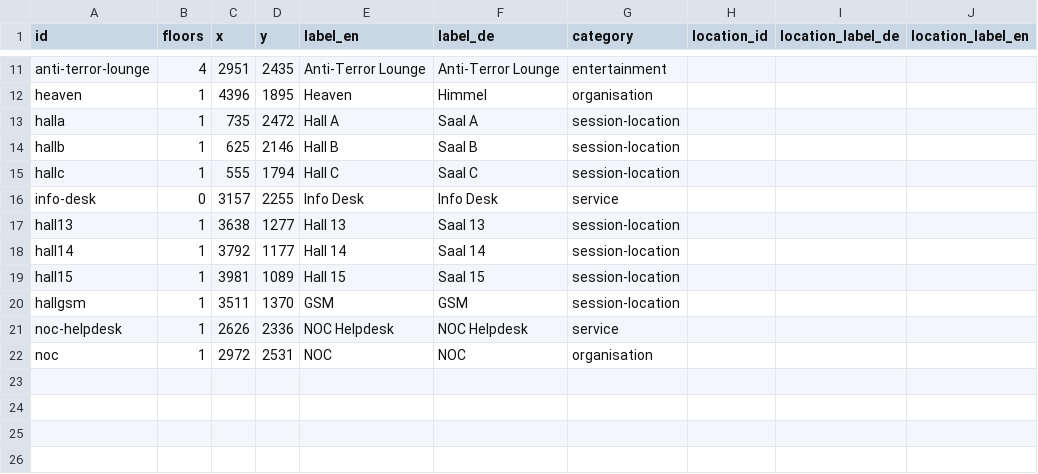
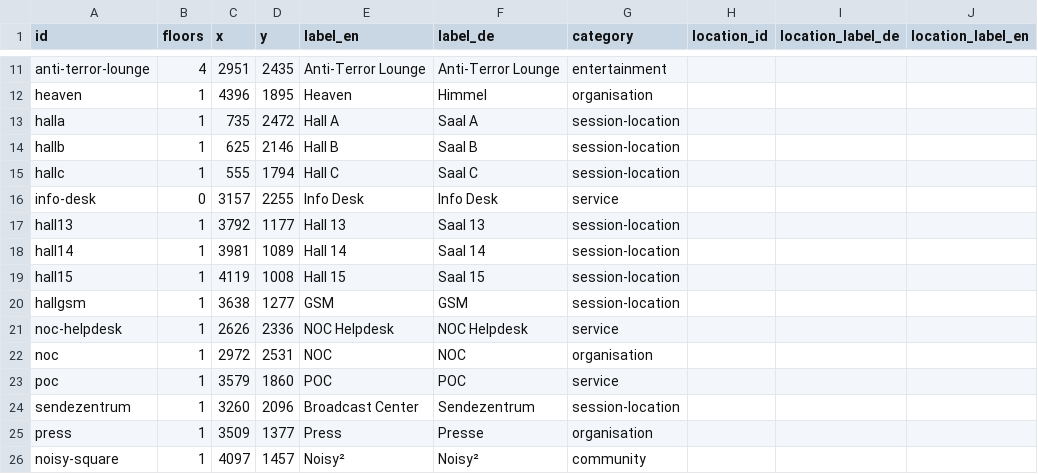
Before and after one commit to opendatacity/re-data, a CSV file: scraper/31C3/pois.csv, drawn as a sheet; only a part is shown, gaps mark what is left out.

Commit message:
add noisy square and press and more rooms

```diff
--- a/scraper/31C3/pois.csv
+++ b/scraper/31C3/pois.csv
@@ -16,7 +16,11 @@ hallc;1;555;1794;Hall C;Saal C;session-location;;;
 info-desk;0;3157;2255;Info Desk;Info Desk;service;;;
-hall13;1;3638;1277;Hall 13;Saal 13;session-location;;;
-hall14;1;3792;1177;Hall 14;Saal 14;session-location;;;
-hall15;1;3981;1089;Hall 15;Saal 15;session-location;;;
-hallgsm;1;3511;1370;GSM;GSM;session-location;;;
+hall13;1;3792;1177;Hall 13;Saal 13;session-location;;;
+hall14;1;3981;1089;Hall 14;Saal 14;session-location;;;
+hall15;1;4119;1008;Hall 15;Saal 15;session-location;;;
+hallgsm;1;3638;1277;GSM;GSM;session-location;;;
 noc-helpdesk;1;2626;2336;NOC Helpdesk;NOC Helpdesk;service;;;
 noc;1;2972;2531;NOC;NOC;organisation;;;
+poc;1;3579;1860;POC;POC;service;;;
+sendezentrum;1;3260;2096;Broadcast Center;Sendezentrum;session-location;;;
+press;1;3509;1377;Press;Presse;organisation;;;
+noisy-square;1;4097;1457;Noisy²;Noisy²;community;;;
```
